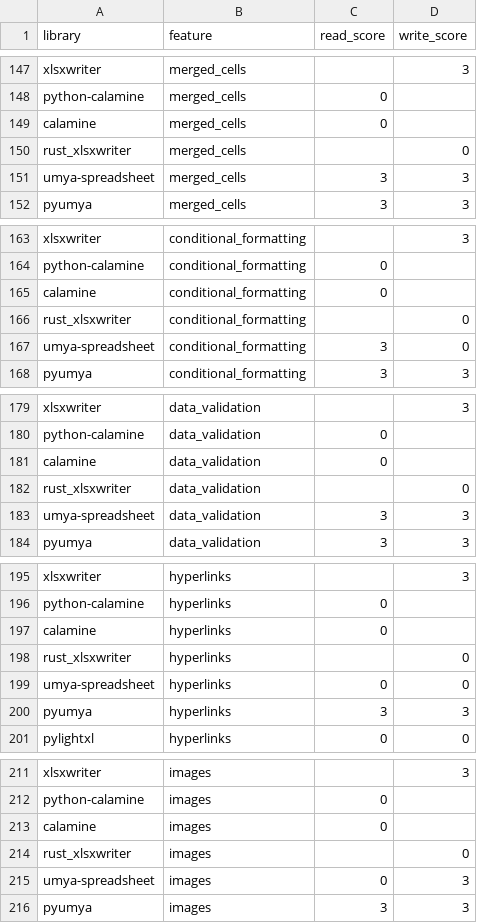
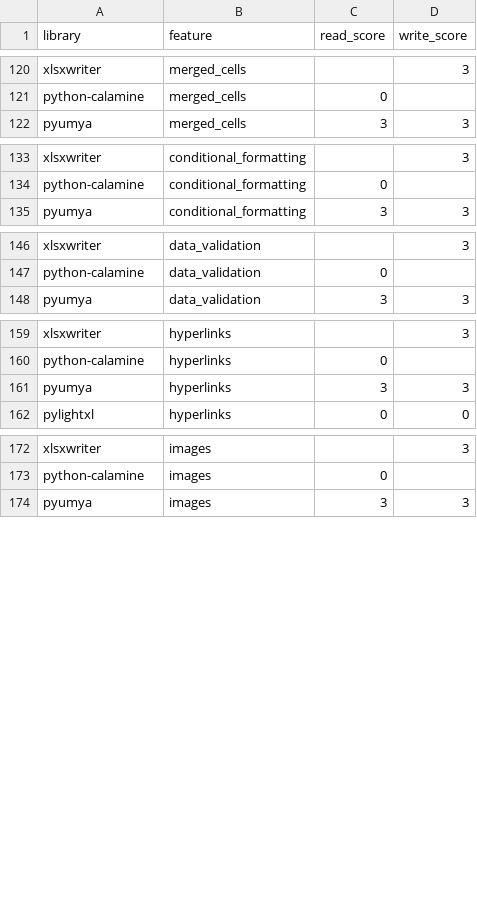
Before and after one commit to SynthGL/ExcelBench, a CSV file: results/xlsx/matrix.csv, drawn as a sheet; only a part is shown, gaps mark what is left out; the diff covers the shown part only; the diff names each change by its address in the sheet, - before the commit and + after, or states it on an @@ line.

```diff
--- a/results/xlsx/matrix.csv
+++ b/results/xlsx/matrix.csv
-row 149: calamine | merged_cells | 0
-row 150: rust_xlsxwriter | merged_cells |  | 0
-row 151: umya-spreadsheet | merged_cells | 3 | 3
-row 165: calamine | conditional_formatting | 0
-row 166: rust_xlsxwriter | conditional_formatting |  | 0
-row 167: umya-spreadsheet | conditional_formatting | 3 | 0
-row 181: calamine | data_validation | 0
-row 182: rust_xlsxwriter | data_validation |  | 0
-row 183: umya-spreadsheet | data_validation | 3 | 3
-row 197: calamine | hyperlinks | 0
-row 198: rust_xlsxwriter | hyperlinks |  | 0
-row 199: umya-spreadsheet | hyperlinks | 0 | 0
-row 213: calamine | images | 0
-row 214: rust_xlsxwriter | images |  | 0
-row 215: umya-spreadsheet | images | 0 | 3
```
Also changed, not shown: 42 removed rows and 4 edited cells elsewhere in this file, 6 other files.
